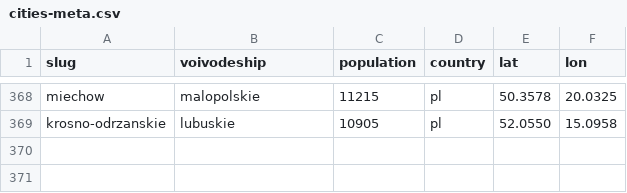
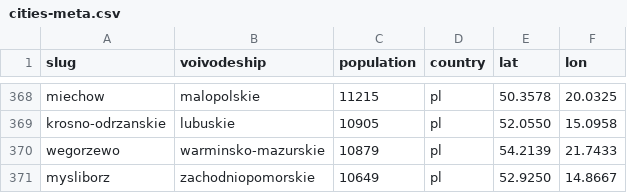
Before and after one commit to patrykorwat/radoskop, a CSV file: data/cities-meta.csv, drawn as a sheet; only a part is shown, gaps mark what is left out; the diff names each change by its address in the sheet, - before the commit and + after, or states it on an @@ line.

```diff
--- a/data/cities-meta.csv
+++ b/data/cities-meta.csv
+row 370: wegorzewo | warminsko-mazurskie | 10879 | pl | 54.2139 | 21.7433
+row 371: mysliborz | zachodniopomorskie | 10649 | pl | 52.9250 | 14.8667
```
Also changed, not shown: docs/units/city_teryt_map.csv, 6 other files.
